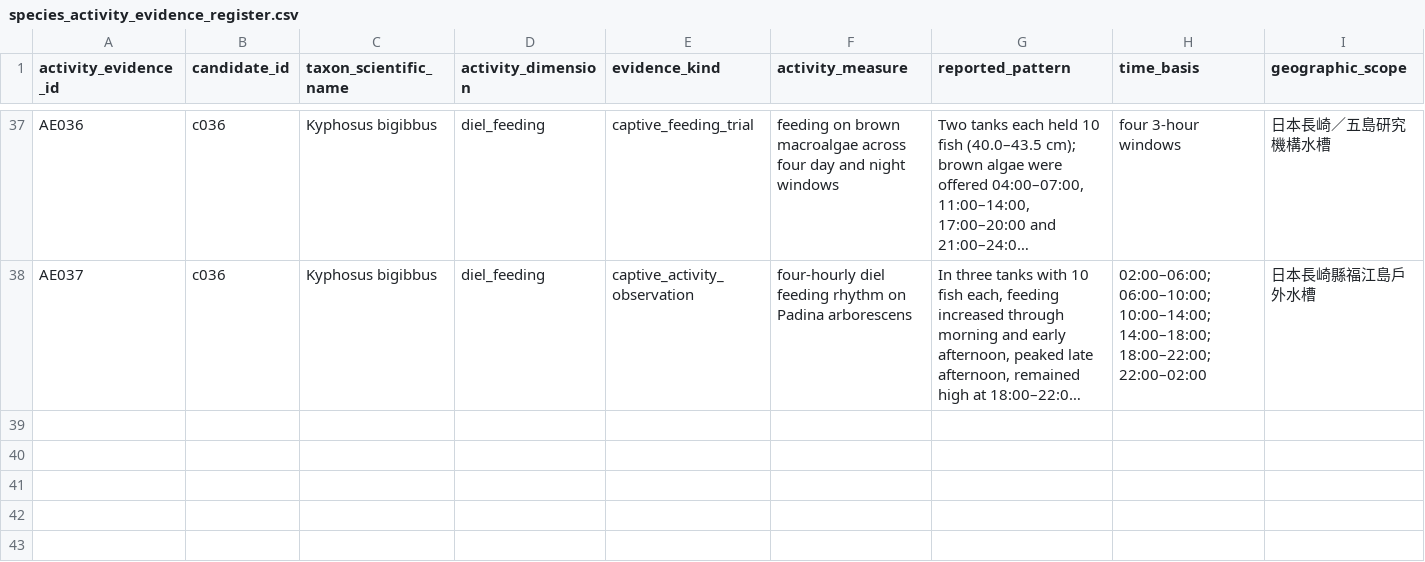
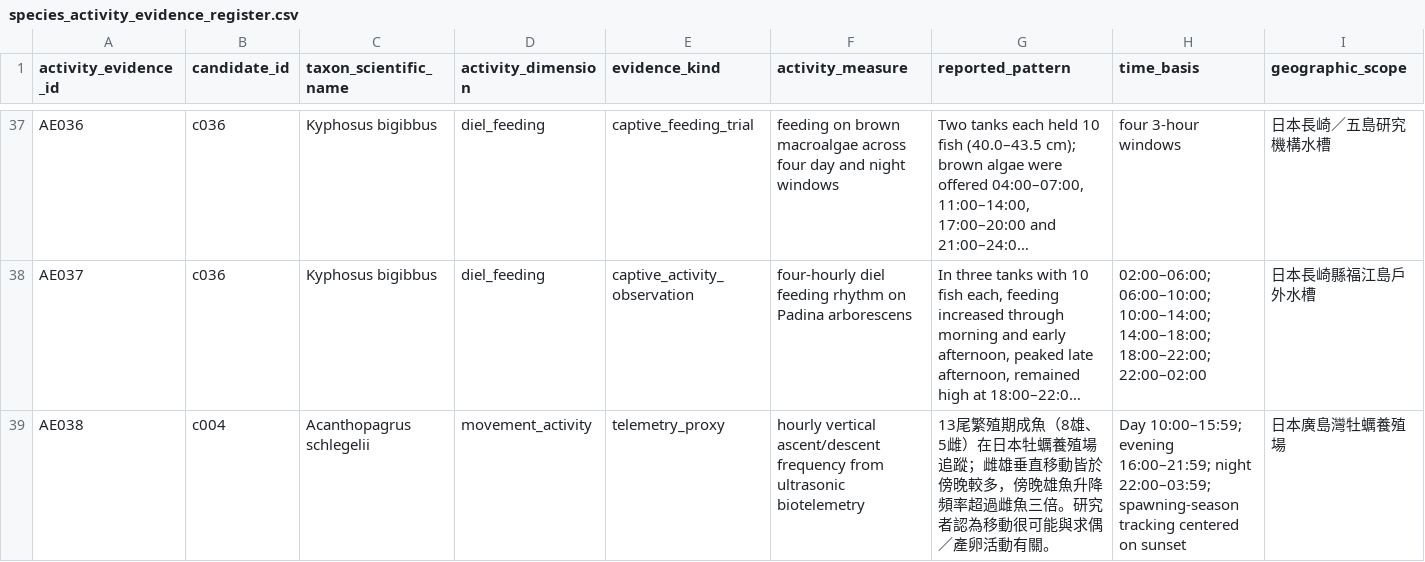
Before and after one commit to fb326549-lang/fishing-intelligence, a CSV file: P2/species/species_activity_evidence_register.csv, drawn as a sheet; only a part is shown, gaps mark what is left out; long unchanged cells end in …; rows hold the shown columns only; the diff names each change by its address in the sheet, - before the commit and + after, or states it on an @@ line.

```diff
--- a/P2/species/species_activity_evidence_register.csv
+++ b/P2/species/species_activity_evidence_register.csv
+row 39: AE038 | c004 | Acanthopagrus schlegelii | movement_activity | telemetry_proxy | hourly vertical ascent/descent frequency from ultrasonic biotelemetry | 13尾繁殖期成魚（8雄、5雌）在日本牡蠣養殖場追蹤；雌雄垂直移動皆於傍晚較多，傍晚雄魚升降頻率超過雌魚三倍。研究者認為移動很可能與求偶／產卵活動有關。 | Day 10:00–15:59; evening 16:00–21:59; night 22:00–03:59; spawning-season tracking centered on sunset | 日本廣島灣牡蠣養殖場
```
Also changed, not shown: P2/species/species_indicator_model_profiles.csv, P2/species/species_response_literature_register.csv, 3 other files.
